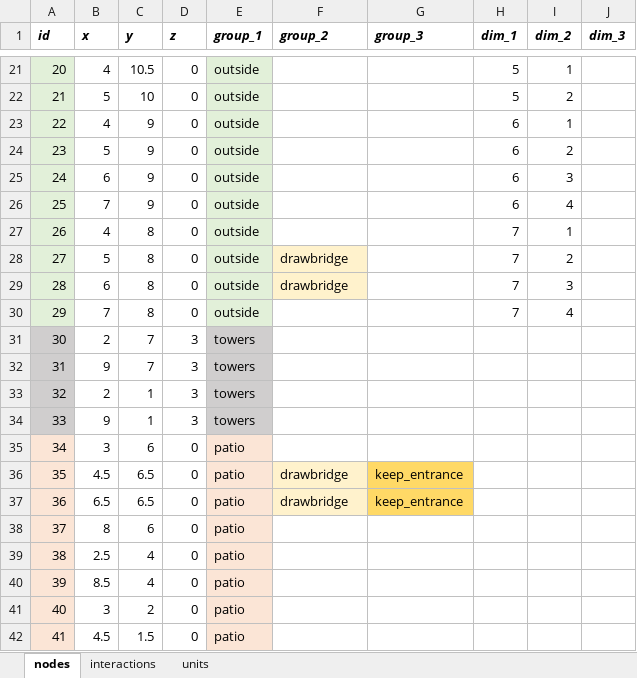
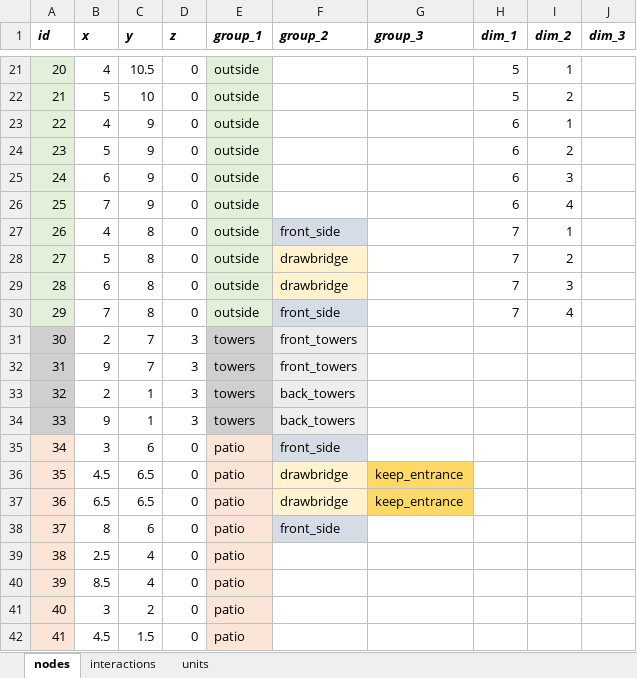
Before and after one commit to imanoliri/InteractiveBook, an Excel workbook: contents/battle_3/battle_3.xlsx, sheet nodes, drawn as a sheet; only a part is shown, gaps mark what is left out; values as stored, in another font and other column widths than the file's, no borders; the diff names each change by its address in the sheet, - before the commit and + after, or states it on an @@ line.

```diff
--- a/contents/battle_3/battle_3.xlsx (sheet nodes)
+++ b/contents/battle_3/battle_3.xlsx (sheet nodes)
-F27 (group_2): (empty)
+F27 (group_2): front_side
-F27 fill: none
+F27 fill: #D6DCE5
-F30 (group_2): (empty)
+F30 (group_2): front_side
-F30 fill: none
+F30 fill: #D6DCE5
-F31:F32 (group_2): (empty)
+F31:F32 (group_2): front_towers
-F31:F34 fill: none
+F31:F34 fill: #EDEDED
-F33:F34 (group_2): (empty)
+F33:F34 (group_2): back_towers
-F35 (group_2): (empty)
+F35 (group_2): front_side
-F35 fill: none
+F35 fill: #D6DCE5
-F38 (group_2): (empty)
+F38 (group_2): front_side
-F38 fill: none
+F38 fill: #D6DCE5
```
Also changed, not shown: sheet interactions, sheet units, 7 other files.
